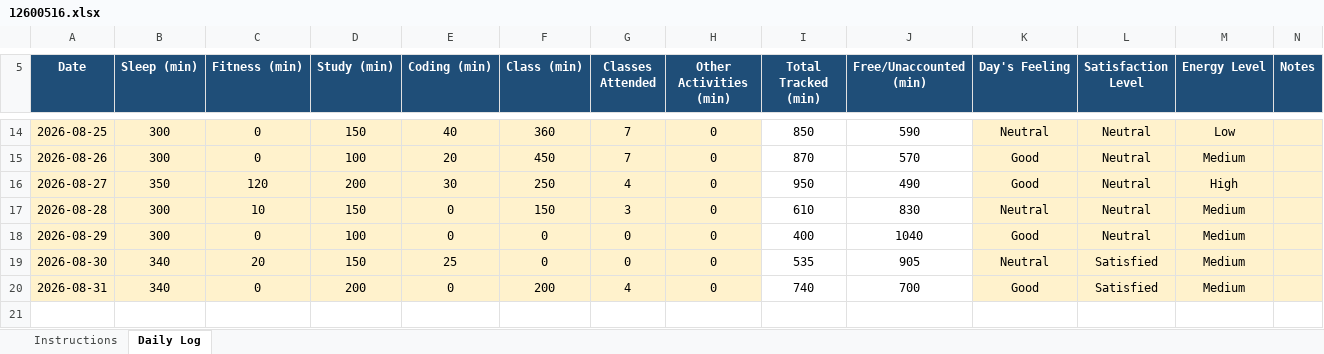
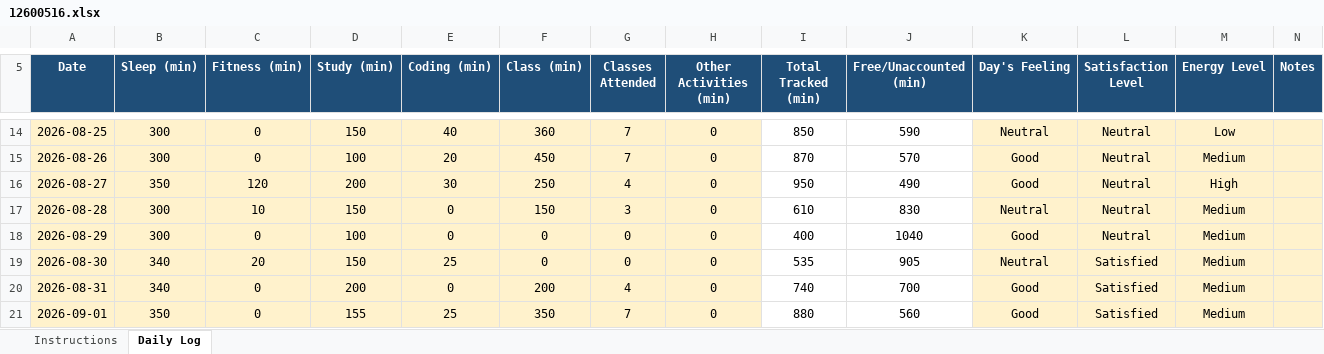
Before and after one commit to AkhilThakur008/12600516, an Excel workbook: 12600516.xlsx, sheet Daily Log, drawn as a sheet; only a part is shown, gaps mark what is left out; values as stored, in another font and other column widths than the file's, no borders; conditional formats not drawn; the diff names each change by its address in the sheet, - before the commit and + after, or states it on an @@ line.

Commit message:
01-09-2026

```diff
--- a/12600516.xlsx (sheet Daily Log)
+++ b/12600516.xlsx (sheet Daily Log)
+row 21: 2026-09-01 | 350 | 0 | 155 | 25 | 350 | 7 | 0 | 880 | 560 | Good | Satisfied | Medium
```
